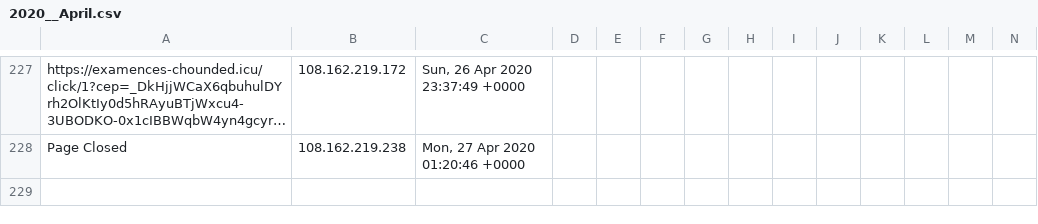
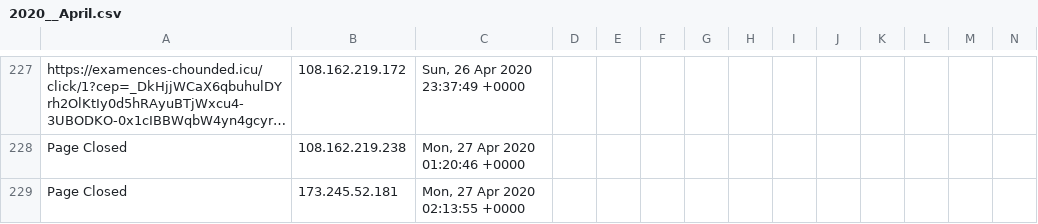
Before and after one commit to runacode/cliffsbodyshop.net, a CSV file: logs/2020__April.csv, drawn as a sheet; only a part is shown, gaps mark what is left out; long unchanged cells end in …; rows hold the shown columns only; the diff names each change by its address in the sheet, - before the commit and + after, or states it on an @@ line.

Commit message:
Site Editor Update

```diff
--- a/logs/2020__April.csv
+++ b/logs/2020__April.csv
+row 229: Page Closed | 173.245.52.181 | Mon, 27 Apr 2020 02:13:55 +0000
```
